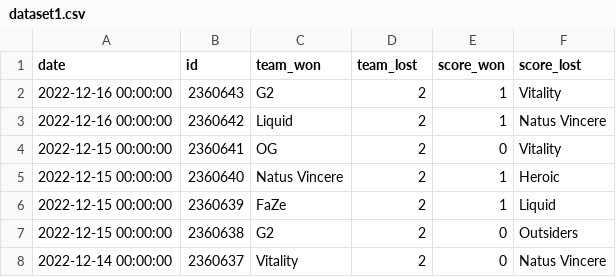
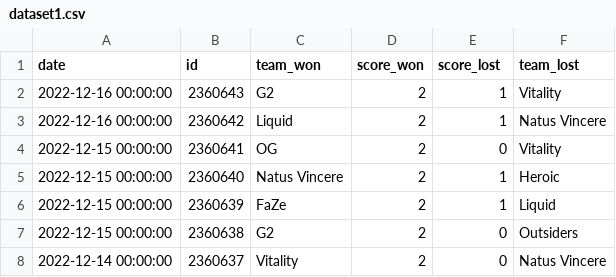
Before and after one commit to mgm52/skillbench, a CSV file: Dataset/dataset1.csv, drawn as a sheet; only a part is shown.

```diff
--- a/Dataset/dataset1.csv
+++ b/Dataset/dataset1.csv
@@ -1,2 +1,2 @@
-date,id,team_won,team_lost,score_won,score_lost
+date,id,team_won,score_won,score_lost,team_lost
 2022-12-16 00:00:00,2360643,G2,2,1,Vitality
```
Also changed, not shown: 6 other files.
